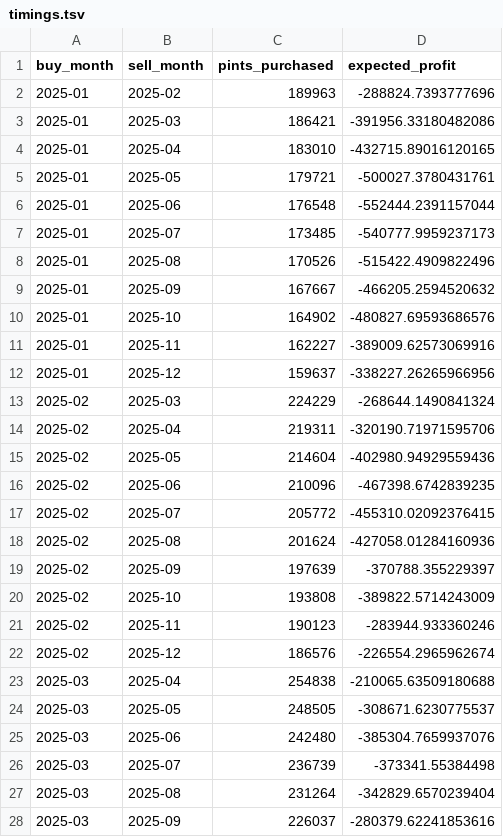
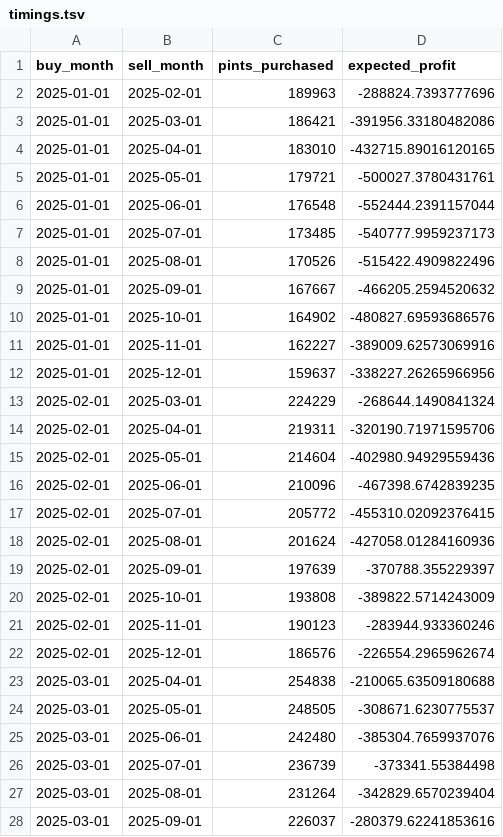
Before and after one commit to ericmach/DX704_AI_in_the_Field, a TSV file: Project_2/timings.tsv, drawn as a sheet; only a part is shown; the diff covers the shown part only.

```diff
--- a/Project_2/timings.tsv
+++ b/Project_2/timings.tsv
@@ -1,28 +1,28 @@
 buy_month	sell_month	pints_purchased	expected_profit
-2025-01	2025-02	189963	-288824.7393777696
-2025-01	2025-03	186421	-391956.33180482086
-2025-01	2025-04	183010	-432715.89016120165
-2025-01	2025-05	179721	-500027.3780431761
-2025-01	2025-06	176548	-552444.2391157044
-2025-01	2025-07	173485	-540777.9959237173
-2025-01	2025-08	170526	-515422.4909822496
-2025-01	2025-09	167667	-466205.2594520632
-2025-01	2025-10	164902	-480827.69593686576
-2025-01	2025-11	162227	-389009.62573069916
-2025-01	2025-12	159637	-338227.26265966956
-2025-02	2025-03	224229	-268644.1490841324
-2025-02	2025-04	219311	-320190.71971595706
-2025-02	2025-05	214604	-402980.94929559436
-2025-02	2025-06	210096	-467398.6742839235
-2025-02	2025-07	205772	-455310.02092376415
-2025-02	2025-08	201624	-427058.01284160936
-2025-02	2025-09	197639	-370788.355229397
-2025-02	2025-10	193808	-389822.5714243009
-2025-02	2025-11	190123	-283944.933360246
-2025-02	2025-12	186576	-226554.2965962674
-2025-03	2025-04	254838	-210065.63509180688
-2025-03	2025-05	248505	-308671.6230775537
-2025-03	2025-06	242480	-385304.7659937076
-2025-03	2025-07	236739	-373341.55384498
-2025-03	2025-08	231264	-342829.6570239404
-2025-03	2025-09	226037	-280379.62241853616
+2025-01-01	2025-02-01	189963	-288824.7393777696
+2025-01-01	2025-03-01	186421	-391956.33180482086
+2025-01-01	2025-04-01	183010	-432715.89016120165
+2025-01-01	2025-05-01	179721	-500027.3780431761
+2025-01-01	2025-06-01	176548	-552444.2391157044
+2025-01-01	2025-07-01	173485	-540777.9959237173
+2025-01-01	2025-08-01	170526	-515422.4909822496
+2025-01-01	2025-09-01	167667	-466205.2594520632
+2025-01-01	2025-10-01	164902	-480827.69593686576
+2025-01-01	2025-11-01	162227	-389009.62573069916
+2025-01-01	2025-12-01	159637	-338227.26265966956
+2025-02-01	2025-03-01	224229	-268644.1490841324
+2025-02-01	2025-04-01	219311	-320190.71971595706
+2025-02-01	2025-05-01	214604	-402980.94929559436
+2025-02-01	2025-06-01	210096	-467398.6742839235
+2025-02-01	2025-07-01	205772	-455310.02092376415
+2025-02-01	2025-08-01	201624	-427058.01284160936
+2025-02-01	2025-09-01	197639	-370788.355229397
+2025-02-01	2025-10-01	193808	-389822.5714243009
+2025-02-01	2025-11-01	190123	-283944.933360246
+2025-02-01	2025-12-01	186576	-226554.2965962674
+2025-03-01	2025-04-01	254838	-210065.63509180688
+2025-03-01	2025-05-01	248505	-308671.6230775537
+2025-03-01	2025-06-01	242480	-385304.7659937076
+2025-03-01	2025-07-01	236739	-373341.55384498
+2025-03-01	2025-08-01	231264	-342829.6570239404
+2025-03-01	2025-09-01	226037	-280379.62241853616
```
Also changed, not shown: 78 edited cells elsewhere in this file, 1 other file.
